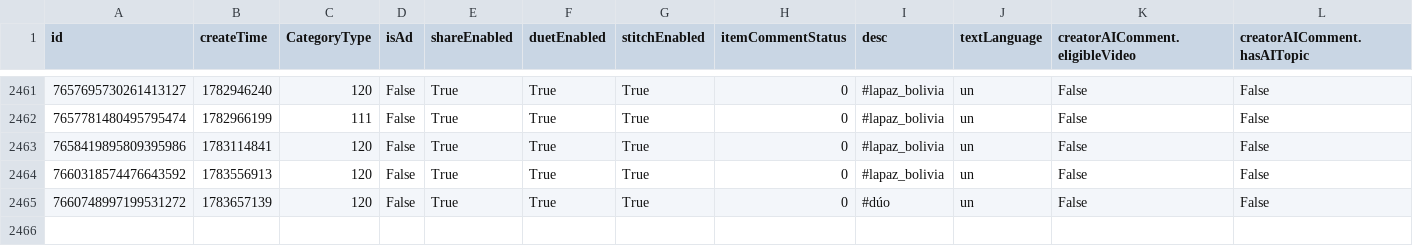
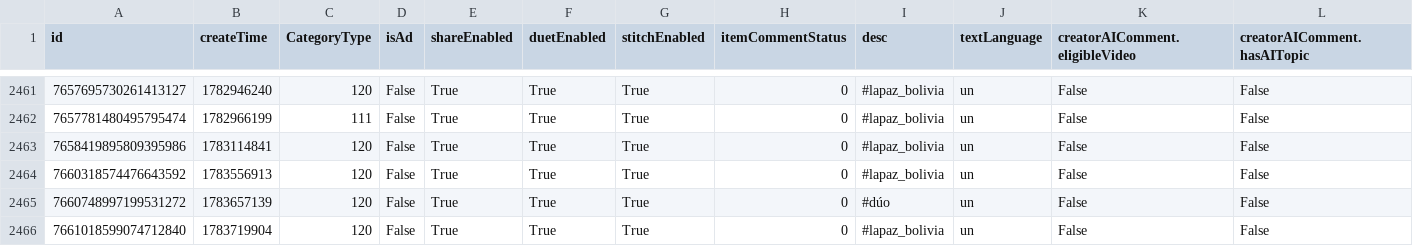
Before and after one commit to datosbolivia/bo-redes_sociales, a CSV file: tiktok/fuerzapatriotica/posts.csv, drawn as a sheet; only a part is shown, gaps mark what is left out; rows hold the shown columns only; the diff names each change by its address in the sheet, - before the commit and + after, or states it on an @@ line.

```diff
--- a/tiktok/fuerzapatriotica/posts.csv
+++ b/tiktok/fuerzapatriotica/posts.csv
+row 2466: 7661018599074712840 | 1783719904 | 120 | False | True | True | True | 0 | #lapaz_bolivia | un | False | False
```
Also changed, not shown: 1 other file.
